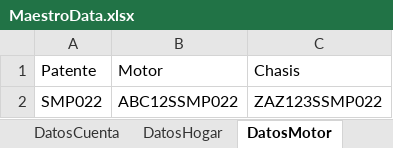
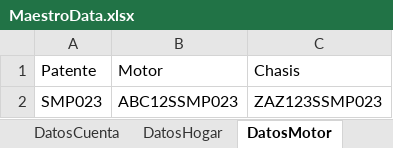
Before and after one commit to suraranorex/Smoke, an Excel workbook: Smoke/MaestroData.xlsx, sheet DatosMotor, drawn as a sheet; values as stored, in another font and other column widths than the file's, no borders; the diff names each change by its address in the sheet, - before the commit and + after, or states it on an @@ line.

```diff
--- a/Smoke/MaestroData.xlsx (sheet DatosMotor)
+++ b/Smoke/MaestroData.xlsx (sheet DatosMotor)
-A2: SMP022
+A2: SMP023
-B2: ABC12SSMP022
+B2: ABC12SSMP023
-C2: ZAZ123SSMP022
+C2: ZAZ123SSMP023
```
Also changed, not shown: sheet DatosCuenta.
